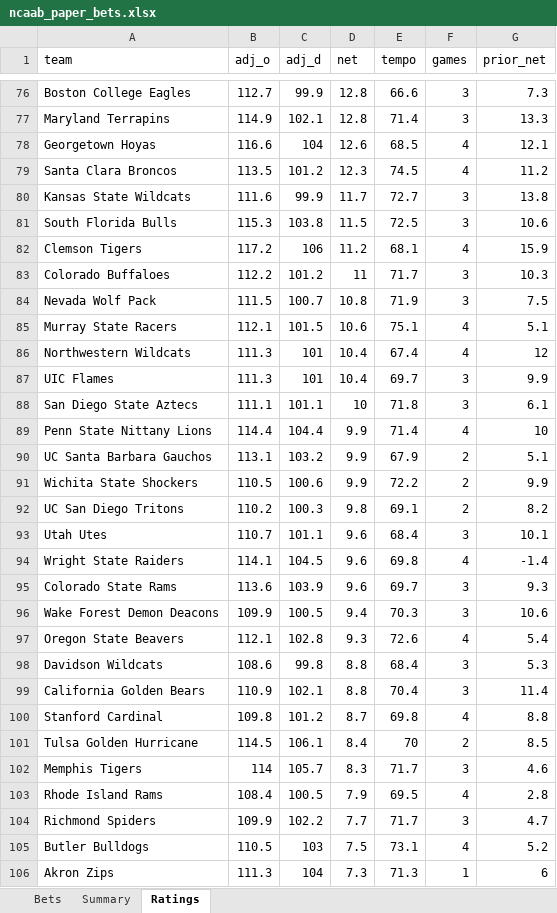
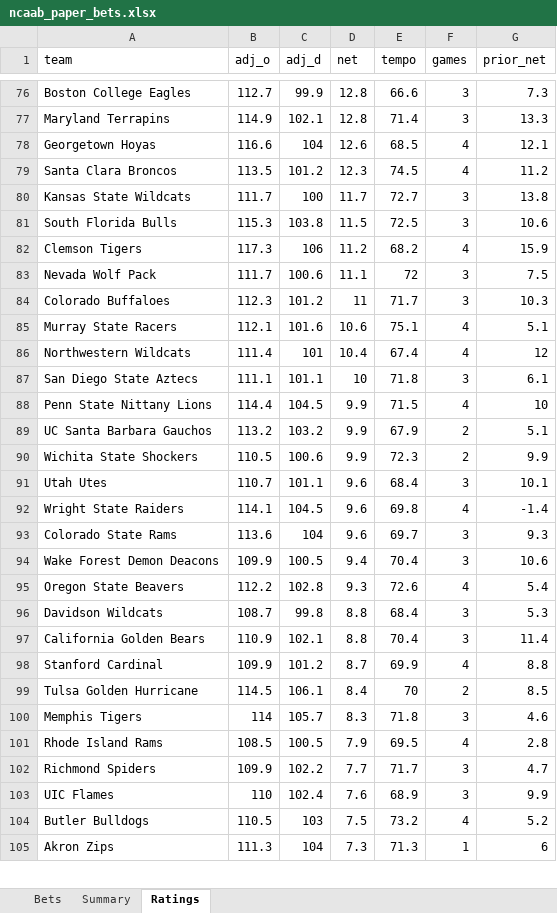
Before and after one commit to colebeasley10-glitch/pm-edge, an Excel workbook: ncaab_grader/data/ncaab_paper_bets.xlsx, sheet Ratings, drawn as a sheet; only a part is shown, gaps mark what is left out; values as stored, in another font and other column widths than the file's, no borders; removed rows and columns are numbered as before the commit, all else as after; the diff covers the shown part only; the diff names each change by its address in the sheet, - before the commit and + after, or states it on an @@ line.

Commit message:
NCAAB model round [skip ci]

```diff
--- a/ncaab_grader/data/ncaab_paper_bets.xlsx (sheet Ratings)
+++ b/ncaab_grader/data/ncaab_paper_bets.xlsx (sheet Ratings)
-B80 (adj_o): 111.6
+B80 (adj_o): 111.7
-C80 (adj_d): 99.9
+C80 (adj_d): 100
-B82 (adj_o): 117.2
+B82 (adj_o): 117.3
-E82 (tempo): 68.1
+E82 (tempo): 68.2
+row 83: Nevada Wolf Pack | 111.7 | 100.6 | 11.1 | 72 | 3 | 7.5
-B84 (adj_o): 112.2
+B84 (adj_o): 112.3
-row 84: Nevada Wolf Pack | 111.5 | 100.7 | 10.8 | 71.9 | 3 | 7.5
-C85 (adj_d): 101.5
+C85 (adj_d): 101.6
-B86 (adj_o): 111.3
+B86 (adj_o): 111.4
-row 87: UIC Flames | 111.3 | 101 | 10.4 | 69.7 | 3 | 9.9
-C88 (adj_d): 104.4
+C88 (adj_d): 104.5
-E88 (tempo): 71.4
+E88 (tempo): 71.5
-B89 (adj_o): 113.1
+B89 (adj_o): 113.2
-E90 (tempo): 72.2
+E90 (tempo): 72.3
-row 92: UC San Diego Tritons | 110.2 | 100.3 | 9.8 | 69.1 | 2 | 8.2
-C93 (adj_d): 103.9
+C93 (adj_d): 104
-E94 (tempo): 70.3
+E94 (tempo): 70.4
-B95 (adj_o): 112.1
+B95 (adj_o): 112.2
-B96 (adj_o): 108.6
+B96 (adj_o): 108.7
-B98 (adj_o): 109.8
+B98 (adj_o): 109.9
-E98 (tempo): 69.8
+E98 (tempo): 69.9
-E100 (tempo): 71.7
+E100 (tempo): 71.8
-B101 (adj_o): 108.4
+B101 (adj_o): 108.5
+row 103: UIC Flames | 110 | 102.4 | 7.6 | 68.9 | 3 | 9.9
-E104 (tempo): 73.1
+E104 (tempo): 73.2
```
Also changed, not shown: 19 added rows, 18 removed rows and 238 edited cells elsewhere in this sheet, sheet Bets, 3 other files.
